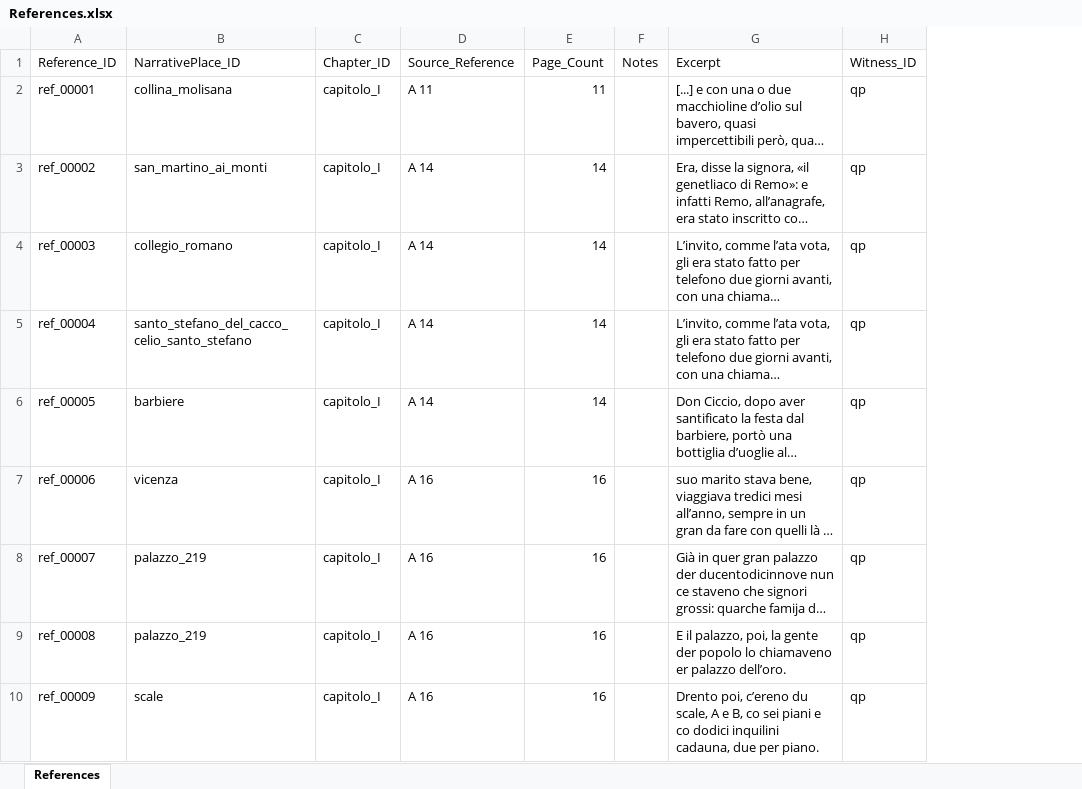
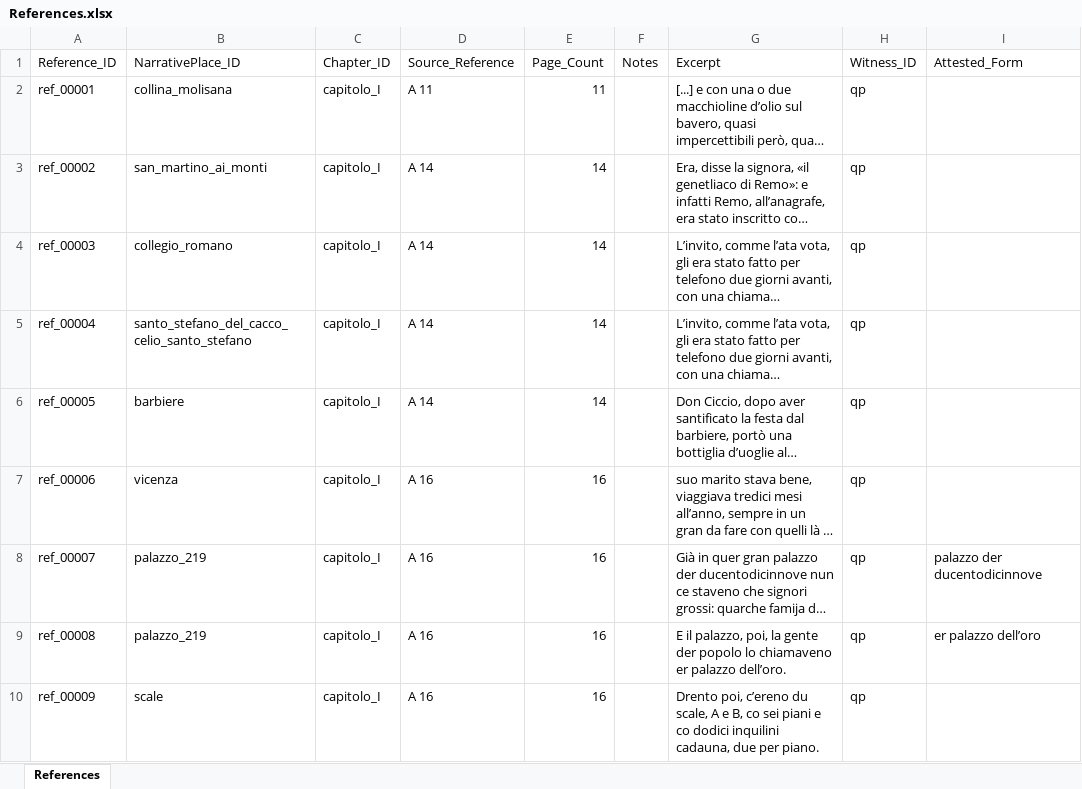
Before and after one commit to lnz-sbt3/gaddatlas, an Excel workbook: data/source/xlsx/References.xlsx, sheet References, drawn as a sheet; only a part is shown; long unchanged cells end in …; values as stored, in another font and other column widths than the file's, no borders; the diff names each change by its address in the sheet, - before the commit and + after, or states it on an @@ line.

```diff
--- a/data/source/xlsx/References.xlsx (sheet References)
+++ b/data/source/xlsx/References.xlsx (sheet References)
+column I (Attested_Form), rows 8-9: palazzo der ducentodicinnove | er palazzo dell’oro
```
Also changed, not shown: data/source/xlsx/NarrativePlaces.xlsx, 16 other files.
